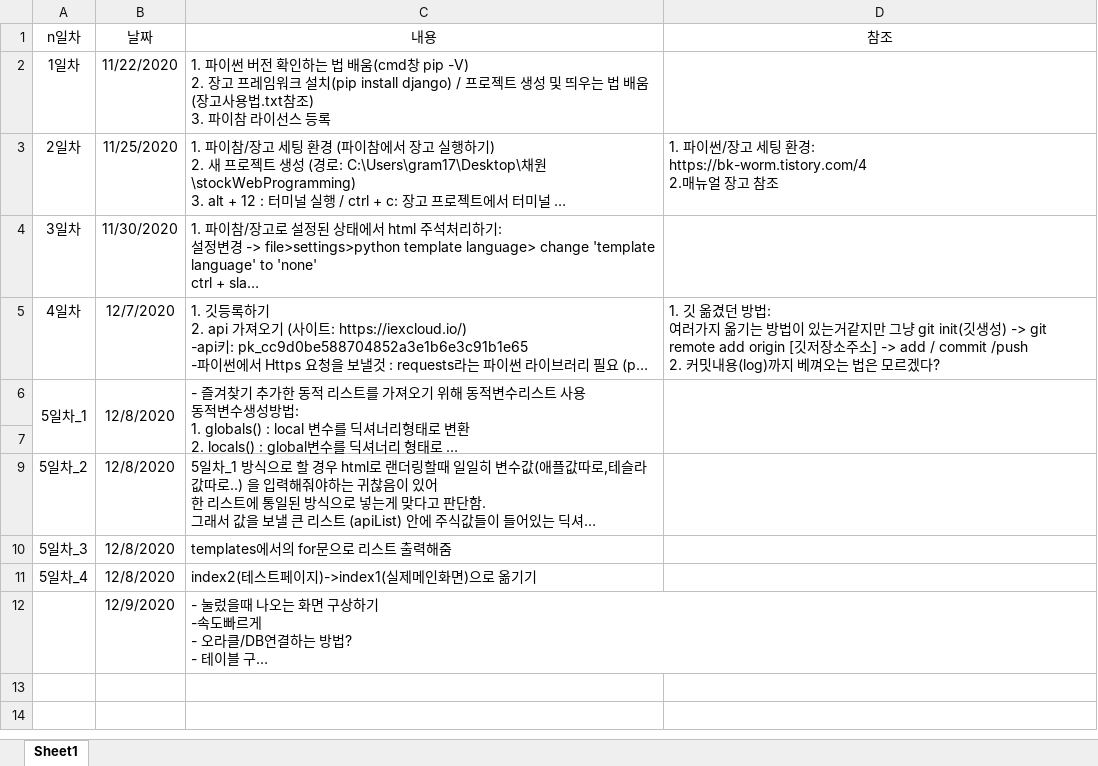
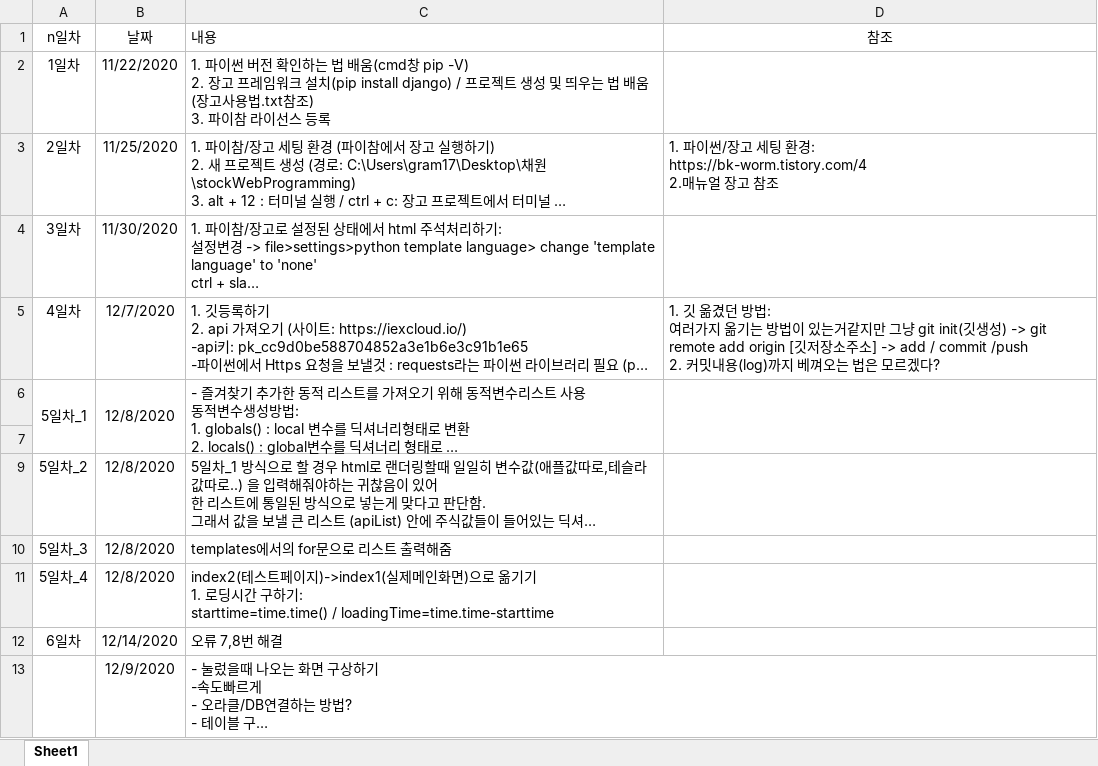
Before and after one commit to kwakchaewon/stockProgramming, an Excel workbook: 관련 폴더/n일차구현상태.xlsx, sheet Sheet1, drawn as a sheet; long unchanged cells end in …; values as stored, in another font and other column widths than the file's, no borders; charts and pictures not drawn; ↵ is a line break in a cell; the diff names each change by its address in the sheet, - before the commit and + after, or states it on an @@ line.

```diff
--- a/관련 폴더/n일차구현상태.xlsx (sheet Sheet1)
+++ b/관련 폴더/n일차구현상태.xlsx (sheet Sheet1)
-C1 alignment: center
+C1 alignment: left
-C11 (내용): …옮기기
+C11 (내용): …옮기기 ↵ 1. 로딩시간 구하기: ↵ starttime=time.time() / loadingTime=time.time-starttime
+row 12: 6일차 | 12/14/2020 | 오류 7,8번 해결
```
Also changed, not shown: charts or pictures, 4 other files.
